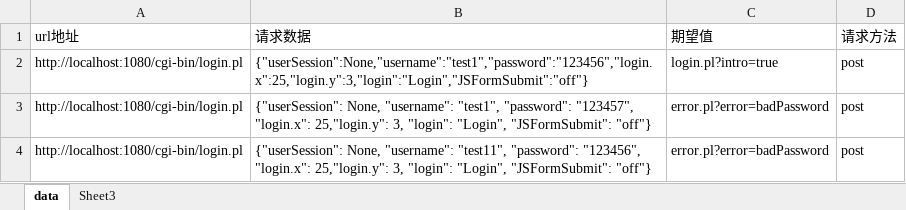
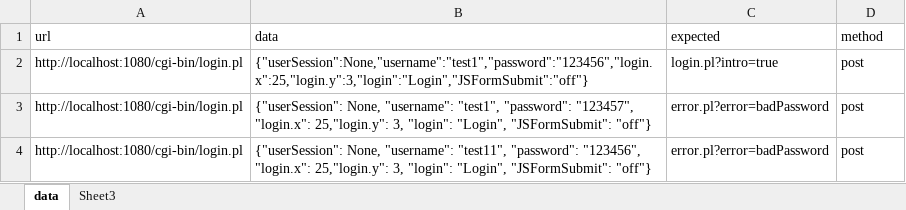
Before and after one commit to Marde1/pyscript, an Excel workbook: WebTours/webTour_data.xlsx, sheet data, drawn as a sheet; values as stored, in another font and other column widths than the file's, no borders; removed rows and columns are numbered as before the commit, all else as after; the diff names each change by its address in the sheet, - before the commit and + after, or states it on an @@ line.

```diff
--- a/WebTours/webTour_data.xlsx (sheet data)
+++ b/WebTours/webTour_data.xlsx (sheet data)
-row 1: url地址 | 请求数据 | 期望值 | 请求方法
+row 1: url | data | expected | method
```
Also changed, not shown: 3 other files.
